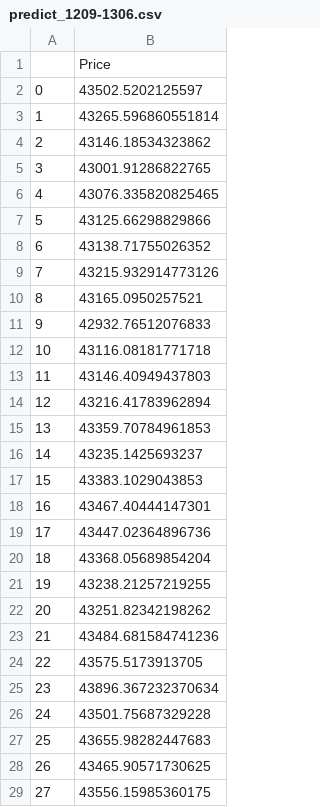
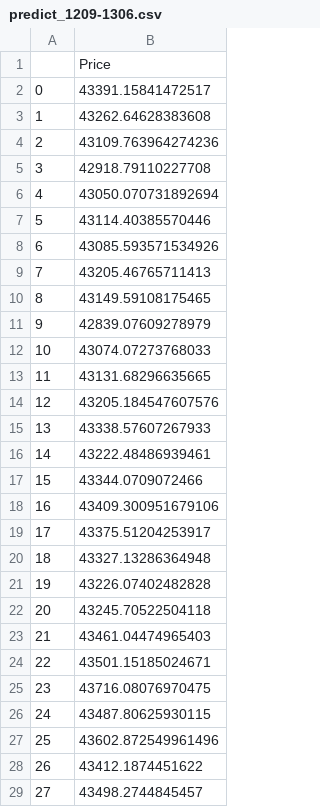
Before and after one commit to snowwayne1231/Nccu-110-BigData, a CSV file: output/predict_1209-1306.csv, drawn as a sheet; only a part is shown; the diff covers the shown part only.

```diff
--- a/output/predict_1209-1306.csv
+++ b/output/predict_1209-1306.csv
@@ -1,29 +1,29 @@
 ,Price
-0,43502.5202125597
-1,43265.596860551814
-2,43146.18534323862
-3,43001.91286822765
-4,43076.335820825465
-5,43125.66298829866
-6,43138.71755026352
-7,43215.932914773126
-8,43165.0950257521
-9,42932.76512076833
-10,43116.08181771718
-11,43146.40949437803
-12,43216.41783962894
-13,43359.70784961853
-14,43235.1425693237
-15,43383.1029043853
-16,43467.40444147301
-17,43447.02364896736
-18,43368.05689854204
-19,43238.21257219255
-20,43251.82342198262
-21,43484.681584741236
-22,43575.5173913705
-23,43896.367232370634
-24,43501.75687329228
-25,43655.98282447683
-26,43465.90571730625
-27,43556.15985360175
+0,43391.15841472517
+1,43262.64628383608
+2,43109.763964274236
+3,42918.79110227708
+4,43050.070731892694
+5,43114.40385570446
+6,43085.593571534926
+7,43205.46765711413
+8,43149.59108175465
+9,42839.07609278979
+10,43074.07273768033
+11,43131.68296635665
+12,43205.184547607576
+13,43338.57607267933
+14,43222.48486939461
+15,43344.0709072466
+16,43409.300951679106
+17,43375.51204253917
+18,43327.13286364948
+19,43226.07402482828
+20,43245.70522504118
+21,43461.04474965403
+22,43501.15185024671
+23,43716.08076970475
+24,43487.80625930115
+25,43602.872549961496
+26,43412.1874451622
+27,43498.2744845457
```
Also changed, not shown: 140 edited cells elsewhere in this file, 15 other files.
